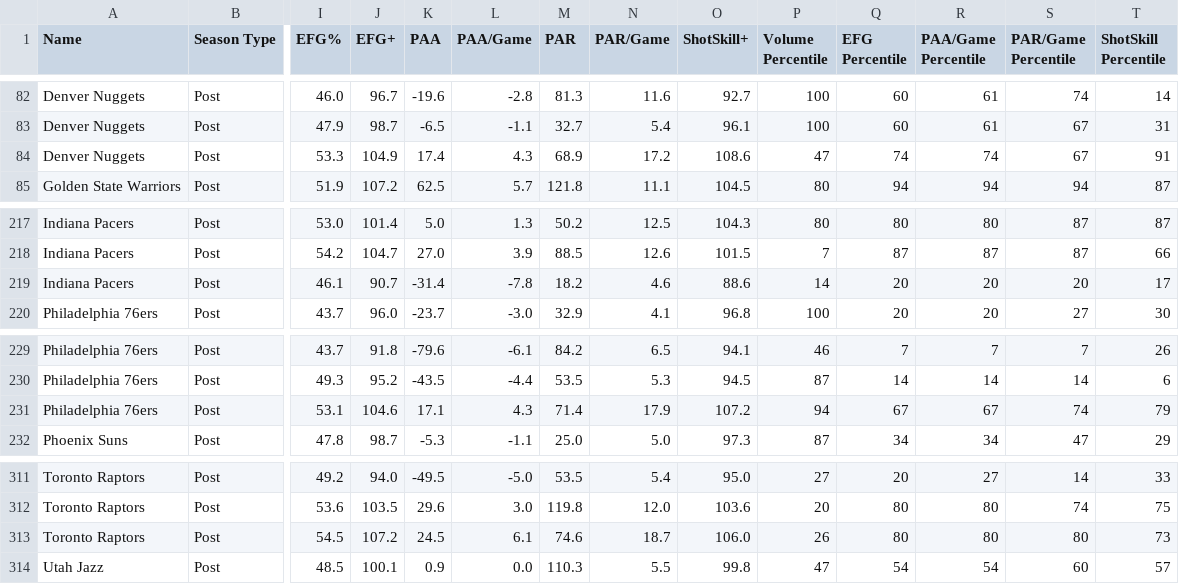
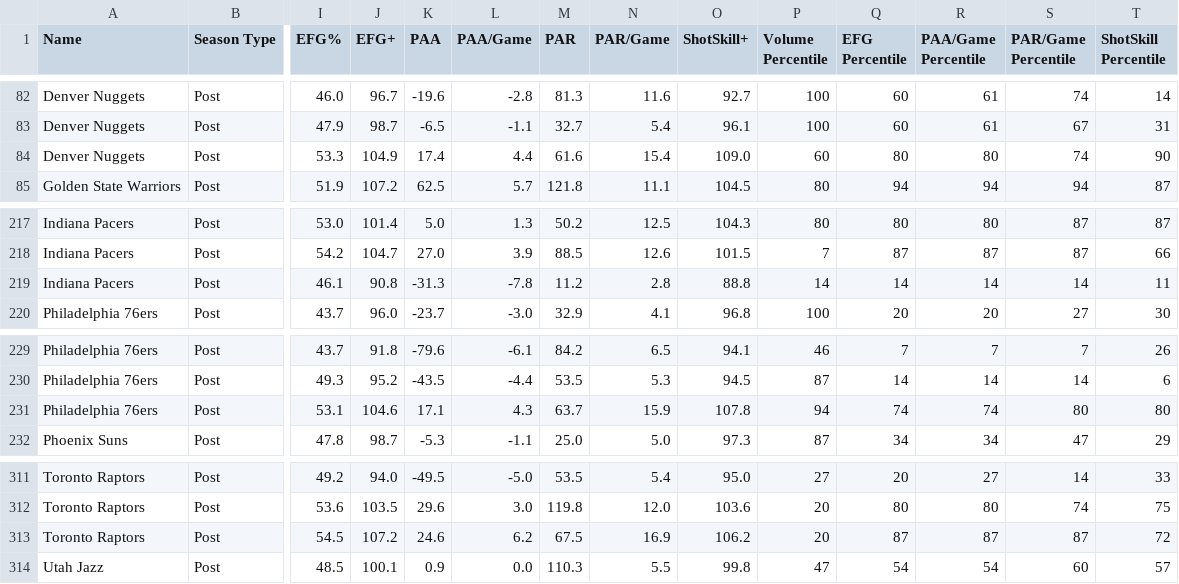
Before and after one commit to Connor-R/nba_shot_charts, a CSV file: csvs/leaderboards/Team_Post.csv, drawn as a sheet; only a part is shown, gaps mark what is left out; the diff covers the shown part only; the diff names each change by its address in the sheet, - before the commit and + after, or states it on an @@ line.

```diff
--- a/csvs/leaderboards/Team_Post.csv
+++ b/csvs/leaderboards/Team_Post.csv
-L84 (PAA/Game): 4.3
+L84 (PAA/Game): 4.4
-M84 (PAR): 68.9
+M84 (PAR): 61.6
-N84 (PAR/Game): 17.2
+N84 (PAR/Game): 15.4
-O84 (ShotSkill+): 108.6
+O84 (ShotSkill+): 109.0
-P84 (Volume Percentile): 47
+P84 (Volume Percentile): 60
-Q84 (EFG Percentile): 74
+Q84 (EFG Percentile): 80
-R84 (PAA/Game Percentile): 74
+R84 (PAA/Game Percentile): 80
-S84 (PAR/Game Percentile): 67
+S84 (PAR/Game Percentile): 74
-T84 (ShotSkill Percentile): 91
+T84 (ShotSkill Percentile): 90
-J219 (EFG+): 90.7
+J219 (EFG+): 90.8
-K219 (PAA): -31.4
+K219 (PAA): -31.3
-M219 (PAR): 18.2
+M219 (PAR): 11.2
-N219 (PAR/Game): 4.6
+N219 (PAR/Game): 2.8
-O219 (ShotSkill+): 88.6
+O219 (ShotSkill+): 88.8
-Q219 (EFG Percentile): 20
+Q219 (EFG Percentile): 14
-R219 (PAA/Game Percentile): 20
+R219 (PAA/Game Percentile): 14
-S219 (PAR/Game Percentile): 20
+S219 (PAR/Game Percentile): 14
-T219 (ShotSkill Percentile): 17
+T219 (ShotSkill Percentile): 11
-M231 (PAR): 71.4
+M231 (PAR): 63.7
-N231 (PAR/Game): 17.9
+N231 (PAR/Game): 15.9
-O231 (ShotSkill+): 107.2
+O231 (ShotSkill+): 107.8
-Q231 (EFG Percentile): 67
+Q231 (EFG Percentile): 74
-R231 (PAA/Game Percentile): 67
+R231 (PAA/Game Percentile): 74
-S231 (PAR/Game Percentile): 74
+S231 (PAR/Game Percentile): 80
-T231 (ShotSkill Percentile): 79
+T231 (ShotSkill Percentile): 80
-K313 (PAA): 24.5
+K313 (PAA): 24.6
-L313 (PAA/Game): 6.1
+L313 (PAA/Game): 6.2
-M313 (PAR): 74.6
+M313 (PAR): 67.5
-N313 (PAR/Game): 18.7
+N313 (PAR/Game): 16.9
-O313 (ShotSkill+): 106.0
+O313 (ShotSkill+): 106.2
-P313 (Volume Percentile): 26
+P313 (Volume Percentile): 20
-Q313 (EFG Percentile): 80
+Q313 (EFG Percentile): 87
-R313 (PAA/Game Percentile): 80
+R313 (PAA/Game Percentile): 87
-S313 (PAR/Game Percentile): 80
+S313 (PAR/Game Percentile): 87
-T313 (ShotSkill Percentile): 73
+T313 (ShotSkill Percentile): 72
```
Also changed, not shown: 2 added rows, 2 removed rows and 65 edited cells elsewhere in this file, csvs/leaderboards/Player_Post.csv, csvs/leaderboards/Player_Post_Career.csv.
